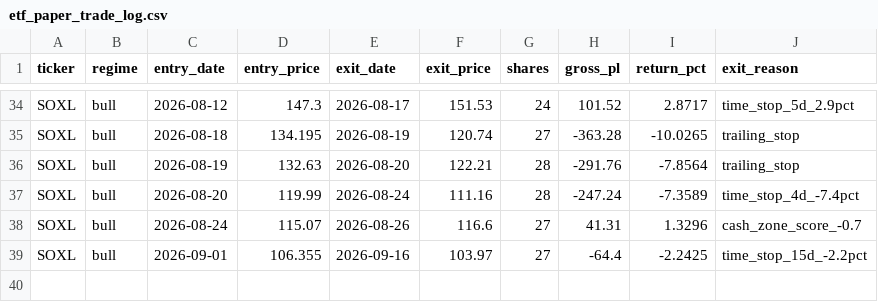
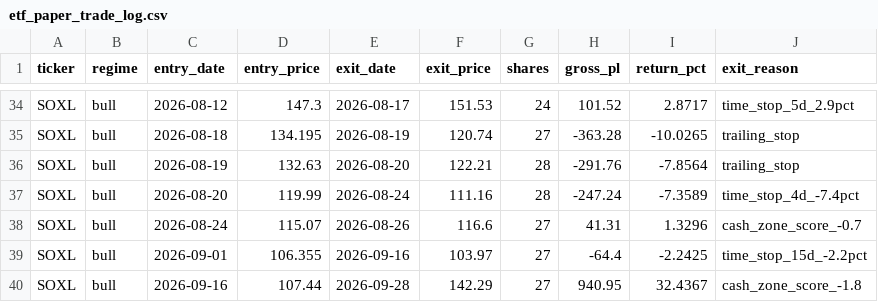
Before and after one commit to mrpink970/4-etf-trading-plan, a CSV file: etf_paper_trade_log.csv, drawn as a sheet; only a part is shown, gaps mark what is left out.

```diff
--- a/etf_paper_trade_log.csv
+++ b/etf_paper_trade_log.csv
@@ -39 +39,2 @@ SOXL,bull,2026-08-24,115.07,2026-08-26,116.6,27,41.31,1.3296,cash_zone_score_-0.
 SOXL,bull,2026-09-01,106.355,2026-09-16,103.97,27,-64.4,-2.2425,time_stop_15d_-2.2pct
+SOXL,bull,2026-09-16,107.44,2026-09-28,142.29,27,940.95,32.4367,cash_zone_score_-1.8
```
Also changed, not shown: 1 other file.
